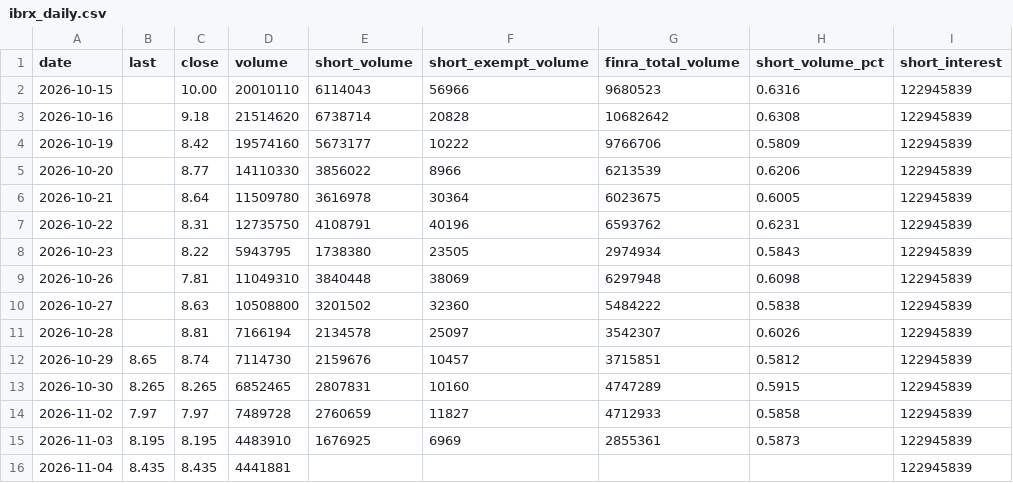
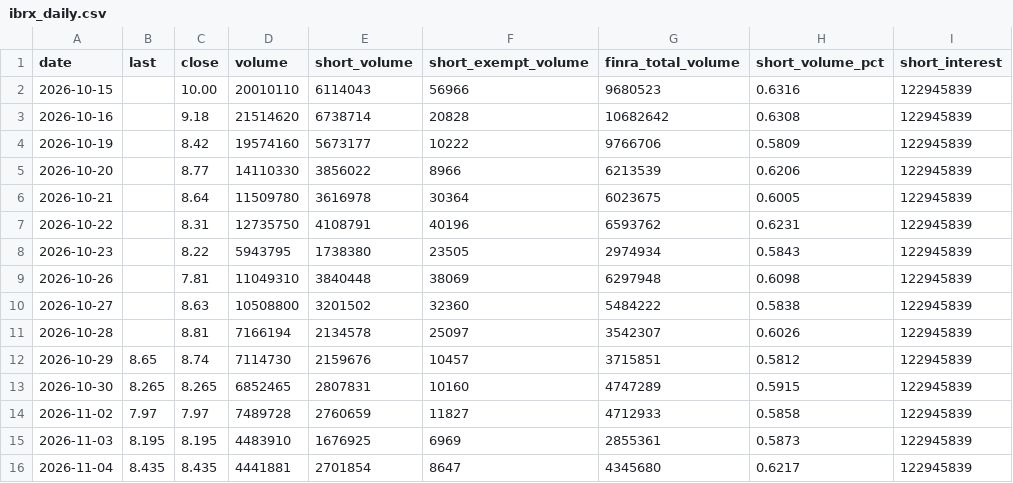
Before and after one commit to teachamantofish/ibrx, a CSV file: docs/data/ibrx_daily.csv, drawn as a sheet; only a part is shown; the diff names each change by its address in the sheet, - before the commit and + after, or states it on an @@ line.

Commit message:
Market data 2026-11-04

```diff
--- a/docs/data/ibrx_daily.csv
+++ b/docs/data/ibrx_daily.csv
-E16 (short_volume): (empty)
+E16 (short_volume): 2701854
-F16 (short_exempt_volume): (empty)
+F16 (short_exempt_volume): 8647
-G16 (finra_total_volume): (empty)
+G16 (finra_total_volume): 4345680
-H16 (short_volume_pct): (empty)
+H16 (short_volume_pct): 0.6217
```
